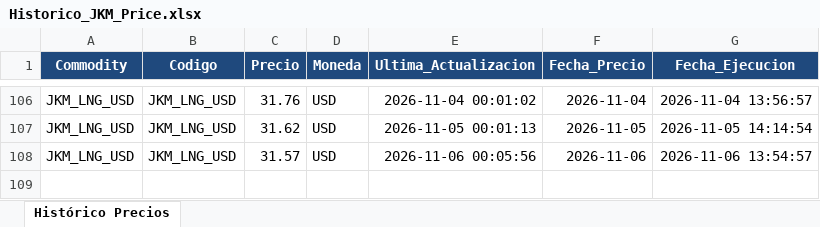
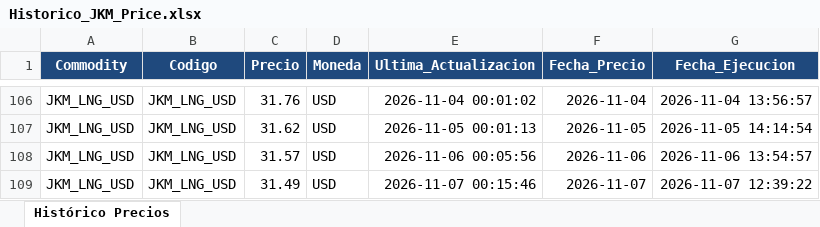
Before and after one commit to javiglejun/OilPrice, an Excel workbook: Historico_JKM_Price.xlsx, sheet Histórico Precios, drawn as a sheet; only a part is shown, gaps mark what is left out; values as stored, in another font and other column widths than the file's, no borders; the diff names each change by its address in the sheet, - before the commit and + after, or states it on an @@ line.

```diff
--- a/Historico_JKM_Price.xlsx (sheet Histórico Precios)
+++ b/Historico_JKM_Price.xlsx (sheet Histórico Precios)
+row 109: JKM_LNG_USD | JKM_LNG_USD | 31.49 | USD | 2026-11-07 00:15:46 | 2026-11-07 | 2026-11-07 12:39:22
```
